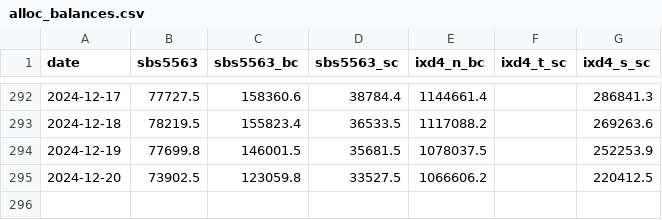
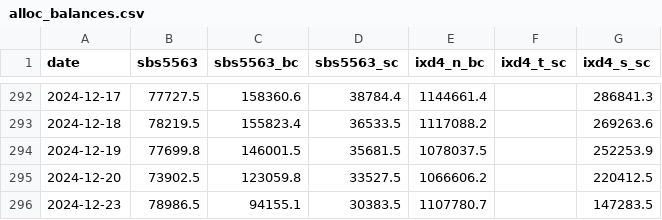
Before and after one commit to jsivak7/roarcollab, a CSV file: data/alloc_balances.csv, drawn as a sheet; only a part is shown, gaps mark what is left out; the diff names each change by its address in the sheet, - before the commit and + after, or states it on an @@ line.

```diff
--- a/data/alloc_balances.csv
+++ b/data/alloc_balances.csv
+row 296: 2024-12-23 | 78986.5 | 94155.1 | 30383.5 | 1107780.7 |  | 147283.5
```
Also changed, not shown: 2 other files.
